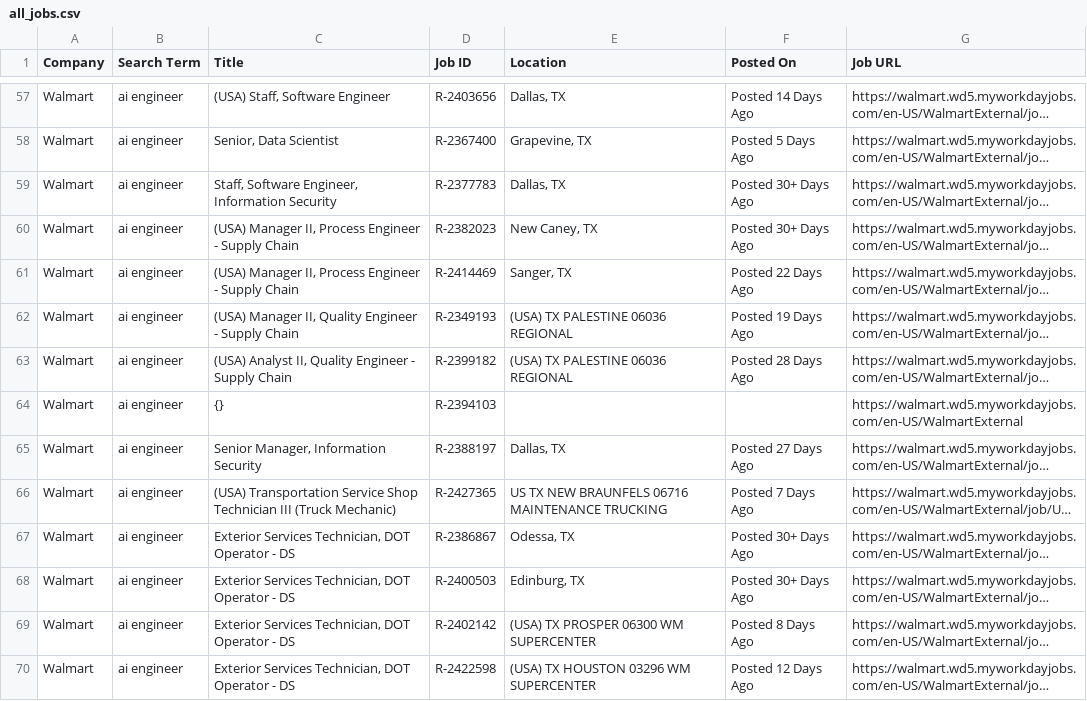
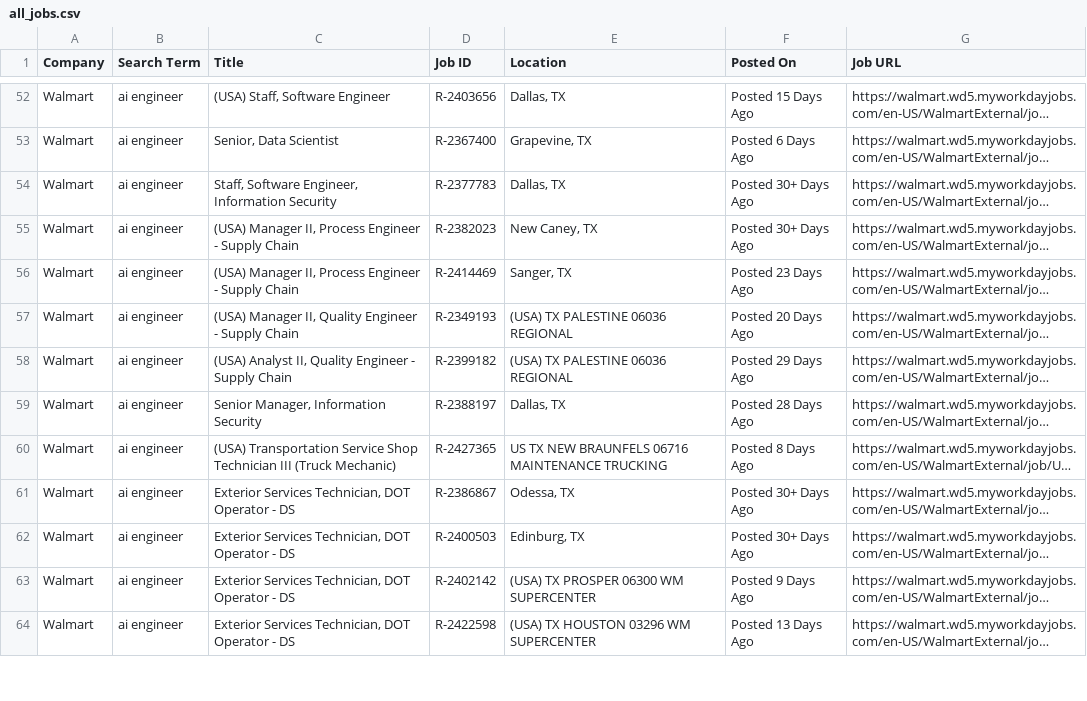
Before and after one commit to melbydick/BUSA521-Capstone, a CSV file: all_jobs.csv, drawn as a sheet; only a part is shown, gaps mark what is left out; long unchanged cells end in …; removed rows and columns are numbered as before the commit, all else as after; the diff covers the shown part only; the diff names each change by its address in the sheet, - before the commit and + after, or states it on an @@ line.

```diff
--- a/all_jobs.csv
+++ b/all_jobs.csv
-F52 (Posted On): Posted 14 Days Ago
+F52 (Posted On): Posted 15 Days Ago
-F53 (Posted On): Posted 5 Days Ago
+F53 (Posted On): Posted 6 Days Ago
-F56 (Posted On): Posted 22 Days Ago
+F56 (Posted On): Posted 23 Days Ago
-F57 (Posted On): Posted 19 Days Ago
+F57 (Posted On): Posted 20 Days Ago
-F58 (Posted On): Posted 28 Days Ago
+F58 (Posted On): Posted 29 Days Ago
-row 64: Walmart | ai engineer | {} | R-2394103 |  |  | https://walmart.wd5.myworkdayjobs.com/en-US/WalmartExternal
-F59 (Posted On): Posted 27 Days Ago
+F59 (Posted On): Posted 28 Days Ago
-F60 (Posted On): Posted 7 Days Ago
+F60 (Posted On): Posted 8 Days Ago
-F63 (Posted On): Posted 8 Days Ago
+F63 (Posted On): Posted 9 Days Ago
-F64 (Posted On): Posted 12 Days Ago
+F64 (Posted On): Posted 13 Days Ago
```
Also changed, not shown: 4 added rows, 10 removed rows and 99 edited cells elsewhere in this file.
